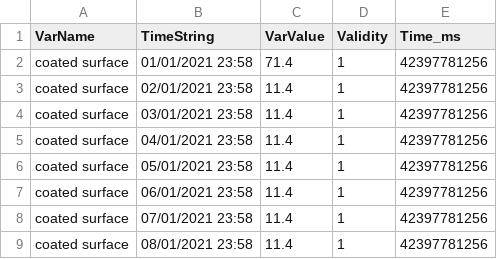
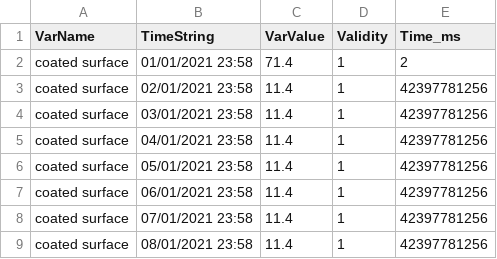
Before and after one commit to GSotelo/production-data-server, a CSV file: csv/coated_surface.csv, drawn as a sheet; only a part is shown.

```diff
--- a/csv/coated_surface.csv
+++ b/csv/coated_surface.csv
@@ -1,3 +1,3 @@
 VarName,TimeString,VarValue,Validity,Time_ms
-coated surface,01/01/2021 23:58,71.4,1,42397781256
+coated surface,01/01/2021 23:58,71.4,1,2
 coated surface,02/01/2021 23:58,11.4,1,42397781256
```
Also changed, not shown: 1 other file.
